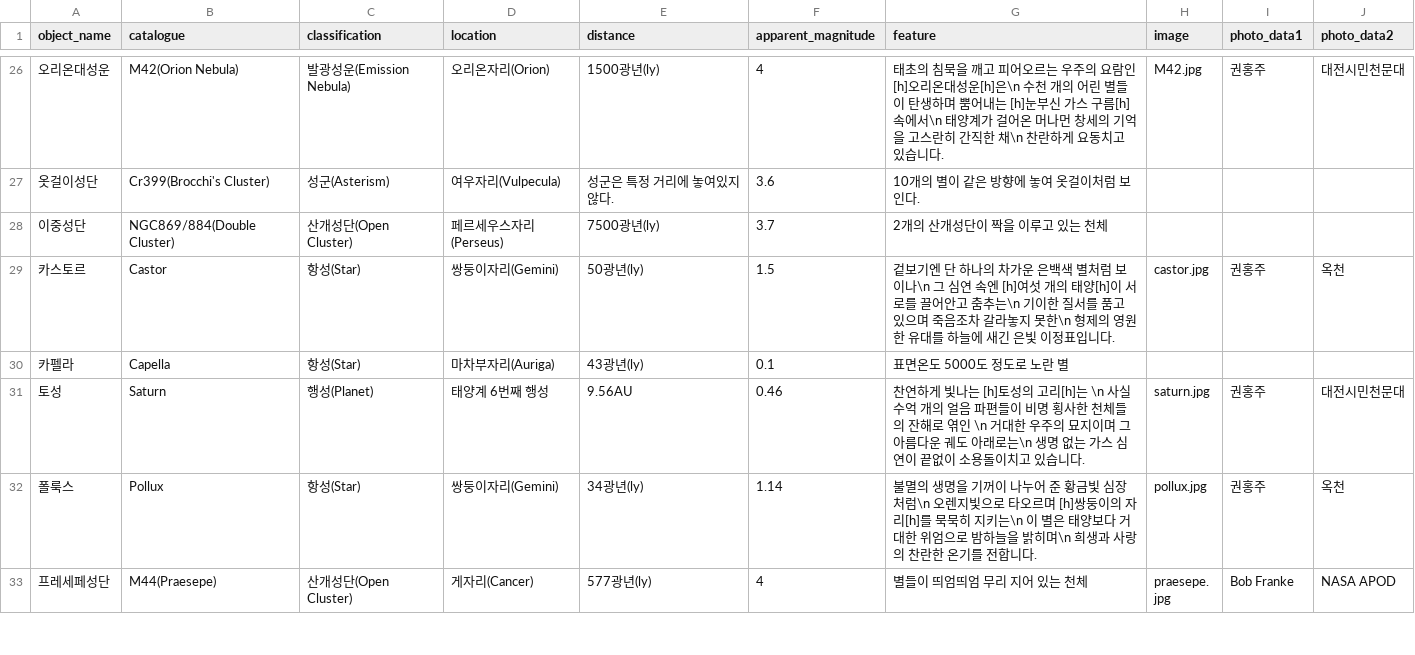
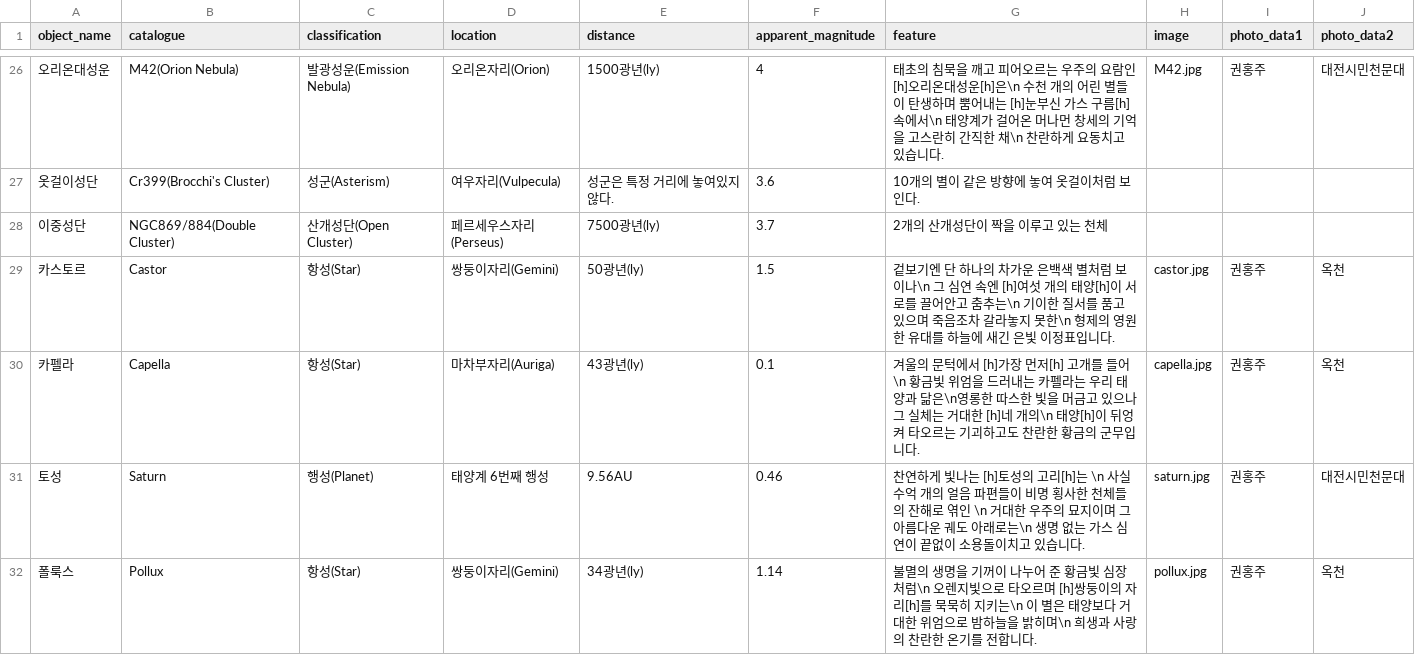
Before and after one commit to starburstgalaxy00/starburstgalaxy00.github.io, a CSV file: data/observationtable.csv, drawn as a sheet; only a part is shown, gaps mark what is left out; the shorter side is filled out with more unchanged rows; the diff names each change by its address in the sheet, - before the commit and + after, or states it on an @@ line.

```diff
--- a/data/observationtable.csv
+++ b/data/observationtable.csv
-G30 (feature): 표면온도 5000도 정도로 노란 별
+G30 (feature): 겨울의 문턱에서 [h]가장 먼저[h] 고개를 들어\n 황금빛 위엄을 드러내는 카펠라는 우리 태양과 닮은\n영롱한 따스한 빛을 머금고 있으나 그 실체는 거대한 [h]네 개의\n 태양[h]이 뒤엉켜 타오르는 기괴하고도 찬란한 황금의 군무입니다.
-H30 (image): (empty)
+H30 (image): capella.jpg
-I30 (photo_data1): (empty)
+I30 (photo_data1): 권홍주
-J30 (photo_data2): (empty)
+J30 (photo_data2): 옥천
```
Also changed, not shown: 1 other file.
